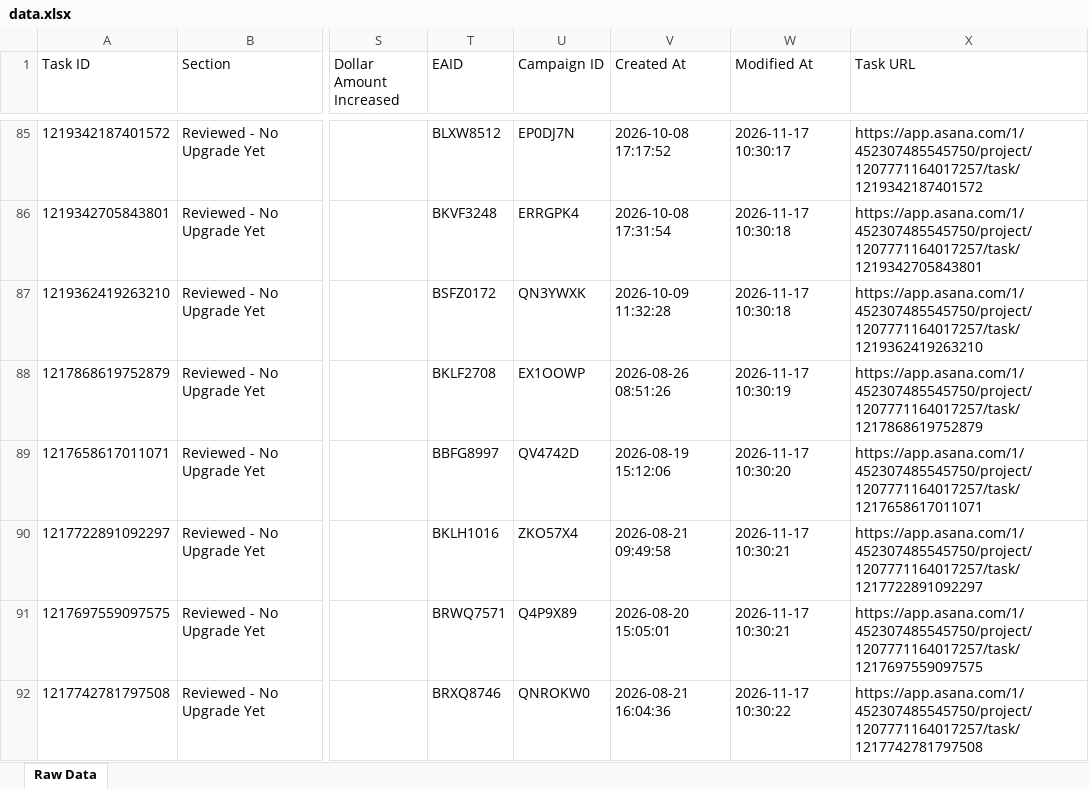
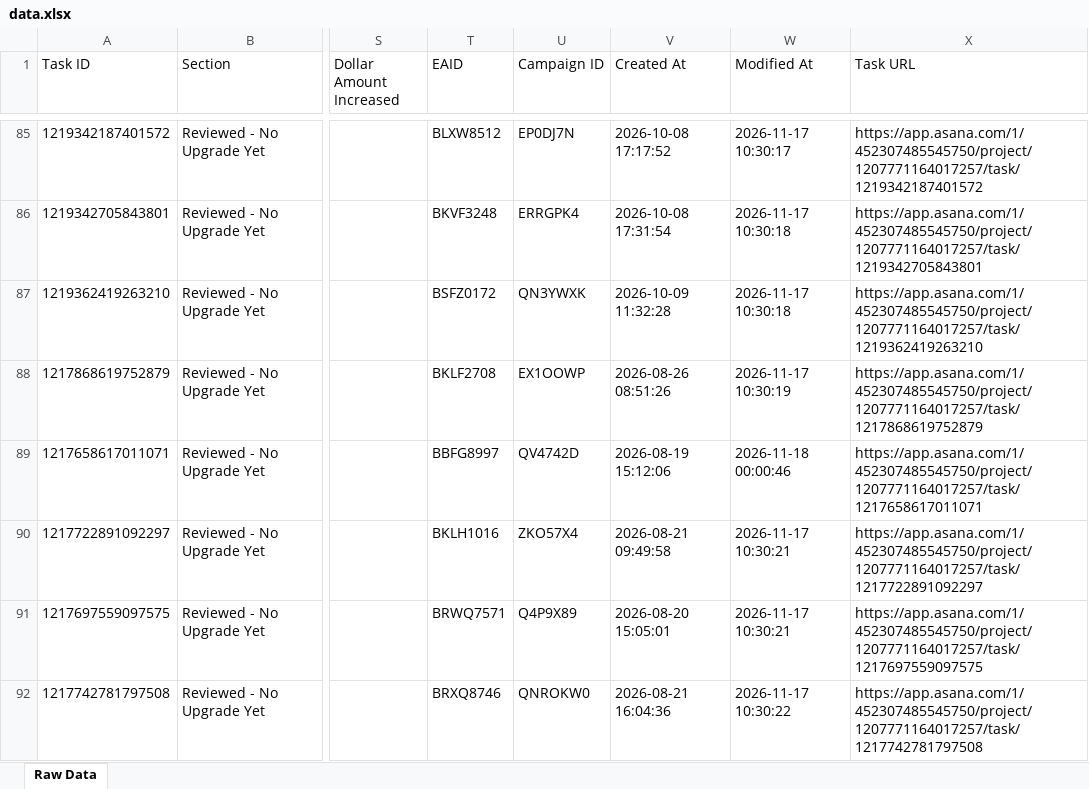
Before and after one commit to timramosthryv/budget-increase-recommendations, an Excel workbook: data.xlsx, sheet Raw Data, drawn as a sheet; only a part is shown, gaps mark what is left out; values as stored, in another font and other column widths than the file's, no borders; the diff names each change by its address in the sheet, - before the commit and + after, or states it on an @@ line.

```diff
--- a/data.xlsx (sheet Raw Data)
+++ b/data.xlsx (sheet Raw Data)
-W89 (Modified At): 2026-11-17 10:30:20
+W89 (Modified At): 2026-11-18 00:00:46
```
Also changed, not shown: 1 other file.
